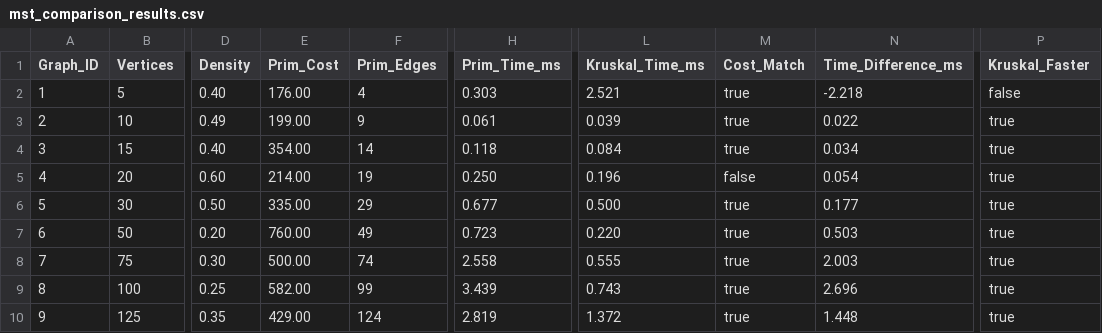
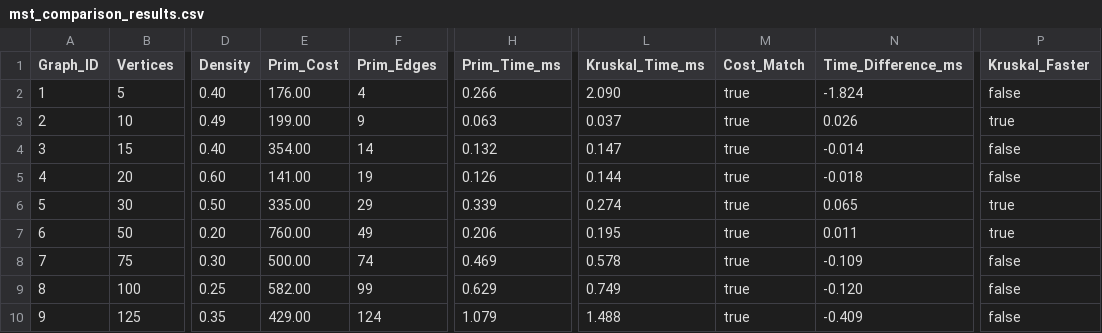
Before and after one commit to aleke88884/daa_assigment_3, a CSV file: mst_comparison_results.csv, drawn as a sheet; only a part is shown, gaps mark what is left out; the diff covers the shown part only; the diff names each change by its address in the sheet, - before the commit and + after, or states it on an @@ line.

```diff
--- a/mst_comparison_results.csv
+++ b/mst_comparison_results.csv
-H2 (Prim_Time_ms): 0.303
+H2 (Prim_Time_ms): 0.266
-L2 (Kruskal_Time_ms): 2.521
+L2 (Kruskal_Time_ms): 2.090
-N2 (Time_Difference_ms): -2.218
+N2 (Time_Difference_ms): -1.824
-H3 (Prim_Time_ms): 0.061
+H3 (Prim_Time_ms): 0.063
-L3 (Kruskal_Time_ms): 0.039
+L3 (Kruskal_Time_ms): 0.037
-N3 (Time_Difference_ms): 0.022
+N3 (Time_Difference_ms): 0.026
-H4 (Prim_Time_ms): 0.118
+H4 (Prim_Time_ms): 0.132
-L4 (Kruskal_Time_ms): 0.084
+L4 (Kruskal_Time_ms): 0.147
-N4 (Time_Difference_ms): 0.034
+N4 (Time_Difference_ms): -0.014
-P4:P5 (Kruskal_Faster): true
+P4:P5 (Kruskal_Faster): false
-E5 (Prim_Cost): 214.00
+E5 (Prim_Cost): 141.00
-H5 (Prim_Time_ms): 0.250
+H5 (Prim_Time_ms): 0.126
-L5 (Kruskal_Time_ms): 0.196
+L5 (Kruskal_Time_ms): 0.144
-M5 (Cost_Match): false
+M5 (Cost_Match): true
-N5 (Time_Difference_ms): 0.054
+N5 (Time_Difference_ms): -0.018
-H6 (Prim_Time_ms): 0.677
+H6 (Prim_Time_ms): 0.339
-L6 (Kruskal_Time_ms): 0.500
+L6 (Kruskal_Time_ms): 0.274
-N6 (Time_Difference_ms): 0.177
+N6 (Time_Difference_ms): 0.065
-H7 (Prim_Time_ms): 0.723
+H7 (Prim_Time_ms): 0.206
-L7 (Kruskal_Time_ms): 0.220
+L7 (Kruskal_Time_ms): 0.195
-N7 (Time_Difference_ms): 0.503
+N7 (Time_Difference_ms): 0.011
-H8 (Prim_Time_ms): 2.558
+H8 (Prim_Time_ms): 0.469
-L8 (Kruskal_Time_ms): 0.555
+L8 (Kruskal_Time_ms): 0.578
-N8 (Time_Difference_ms): 2.003
+N8 (Time_Difference_ms): -0.109
-P8:P10 (Kruskal_Faster): true
+P8:P10 (Kruskal_Faster): false
-H9 (Prim_Time_ms): 3.439
+H9 (Prim_Time_ms): 0.629
-L9 (Kruskal_Time_ms): 0.743
+L9 (Kruskal_Time_ms): 0.749
-N9 (Time_Difference_ms): 2.696
+N9 (Time_Difference_ms): -0.120
-H10 (Prim_Time_ms): 2.819
+H10 (Prim_Time_ms): 1.079
-L10 (Kruskal_Time_ms): 1.372
+L10 (Kruskal_Time_ms): 1.488
-N10 (Time_Difference_ms): 1.448
+N10 (Time_Difference_ms): -0.409
```
Also changed, not shown: 104 edited cells elsewhere in this file, 4 other files.
